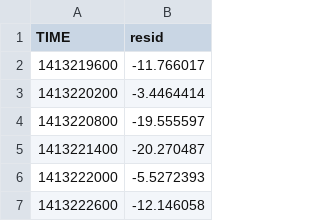
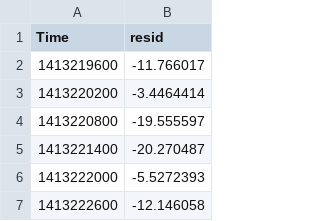
Before and after one commit to FlyBehindRussQ/WindPower2, a CSV file: forecast_resid.csv, drawn as a sheet; only a part is shown.

Commit message:
modified:   LSTM.py 	modified:   combine.py 	modified:   forecast_resid.csv 	modified:   forecast_trend.csv

```diff
--- a/forecast_resid.csv
+++ b/forecast_resid.csv
@@ -1,2 +1,2 @@
-TIME,resid
+Time,resid
 1413219600,-11.766017
```
Also changed, not shown: 3 other files.
